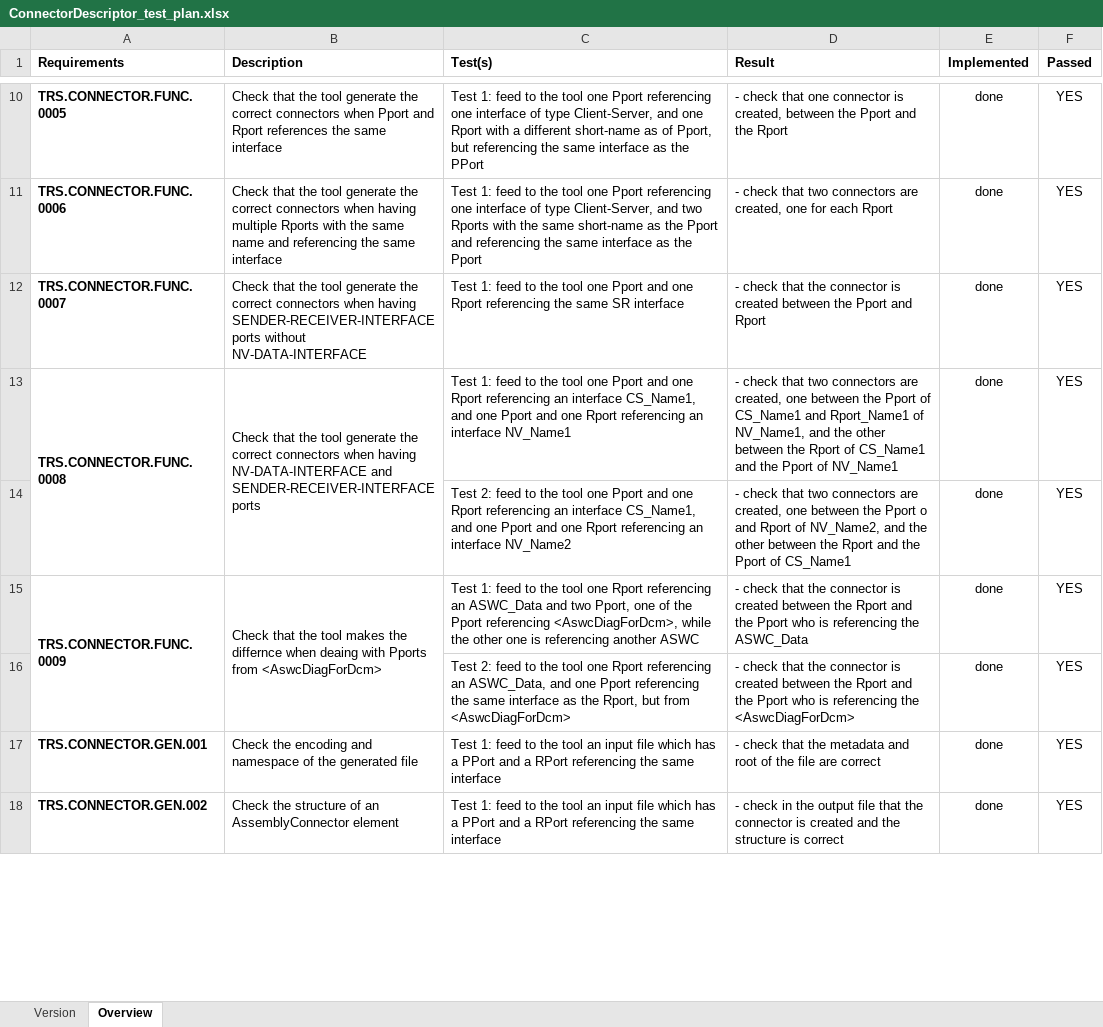
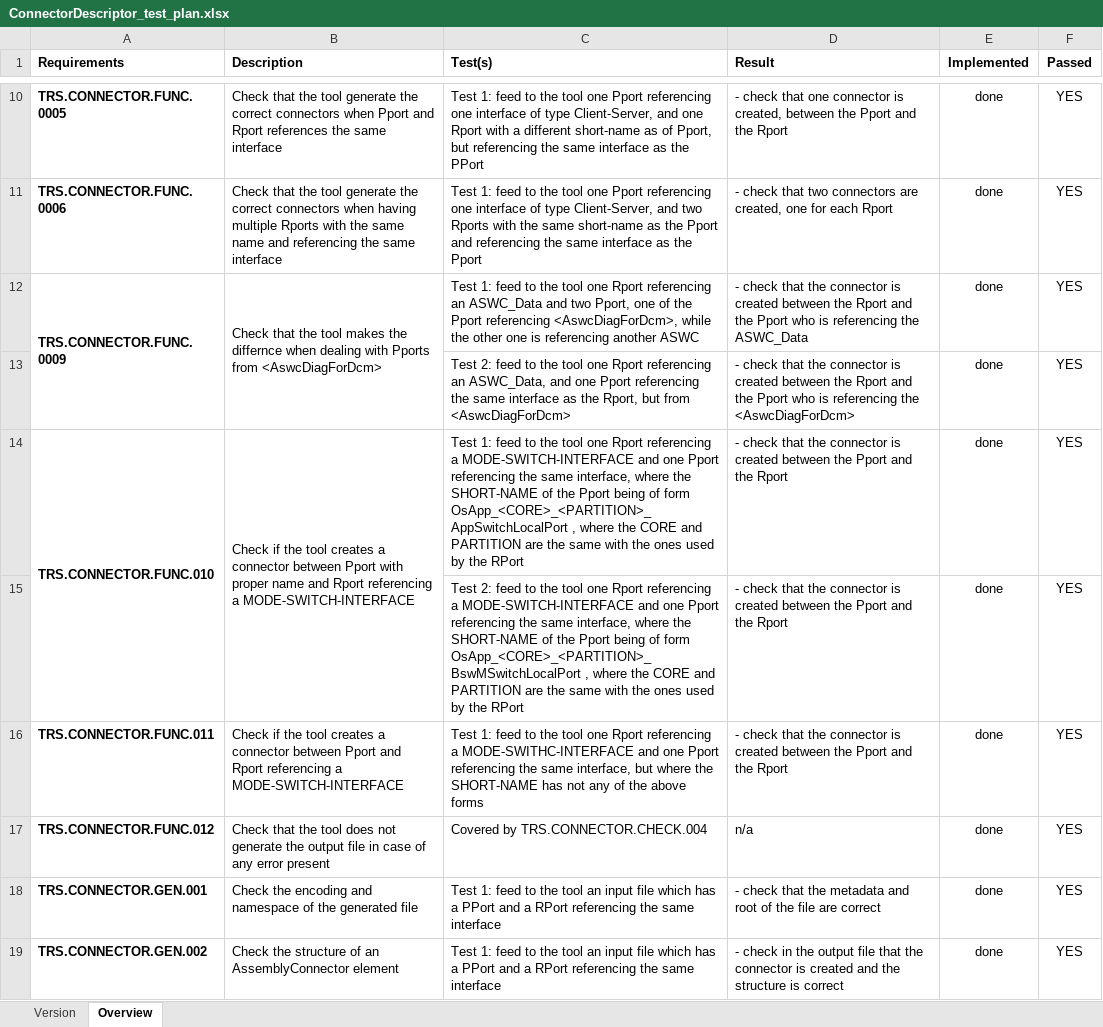
Before and after one commit to dcsterpu/Connector, an Excel workbook: ConnectorDescriptor_test_plan.xlsx, sheet Overview, drawn as a sheet; only a part is shown, gaps mark what is left out; values as stored, in another font and other column widths than the file's, no borders; conditional formats not drawn; removed rows and columns are numbered as before the commit, all else as after; the diff covers the shown part only; the diff names each change by its address in the sheet, - before the commit and + after, or states it on an @@ line.

Commit message:
Test Plan

```diff
--- a/ConnectorDescriptor_test_plan.xlsx (sheet Overview)
+++ b/ConnectorDescriptor_test_plan.xlsx (sheet Overview)
-row 12: TRS.CONNECTOR.FUNC.0007 | Check that the tool generate the correct connectors when having SENDER-RECEIVER-INTERFACE ports without NV-DATA-INTERFACE | Test 1: feed to the tool one Pport and one Rport referencing the same SR interface | - check that the connector is created between the Pport and Rport | done | YES
-row 13: TRS.CONNECTOR.FUNC.0008 | Check that the tool generate the correct connectors when having NV-DATA-INTERFACE and SENDER-RECEIVER-INTERFACE ports | Test 1: feed to the tool one Pport and one Rport referencing an interface CS_Name1, and one Pport and one Rport referencing an interface NV_Name1 | - check that two connectors are created, one between the Pport of CS_Name1 and Rport_Name1 of NV_Name1, and the other between the Rport of CS_Name1 and the Pport of NV_Name1 | done | YES
-row 14:  |  | Test 2: feed to the tool one Pport and one Rport referencing an interface CS_Name1, and one Pport and one Rport referencing an interface NV_Name2 | - check that two connectors are created, one between the Pport o and Rport of NV_Name2, and the other between the Rport and the Pport of CS_Name1 | done | YES
-B12 (Description): …differnce when deaing with Pports…
+B12 (Description): …differnce when dealing with Pports…
+row 14: TRS.CONNECTOR.FUNC.010 | Check if the tool creates a connector between Pport with proper name and Rport referencing a MODE-SWITCH-INTERFACE | Test 1: feed to the tool one Rport referencing a MODE-SWITCH-INTERFACE and one Pport referencing the same interface, where the SHORT-NAME of the Pport being of form OsApp_<CORE>_<PARTITION>_AppSwitchLocalPort , where the CORE and PARTITION are the same with the ones used by the RPort | - check that the connector is created between the Pport and the Rport | done | YES
+row 15:  |  | Test 2: feed to the tool one Rport referencing a MODE-SWITCH-INTERFACE and one Pport referencing the same interface, where the SHORT-NAME of the Pport being of form OsApp_<CORE>_<PARTITION>_BswMSwitchLocalPort , where the CORE and PARTITION are the same with the ones used by the RPort | - check that the connector is created between the Pport and the Rport | done | YES
+row 16: TRS.CONNECTOR.FUNC.011 | Check if the tool creates a connector between Pport and Rport referencing a MODE-SWITCH-INTERFACE | Test 1: feed to the tool one Rport referencing a MODE-SWITHC-INTERFACE and one Pport referencing the same interface, but where the SHORT-NAME has not any of the above forms | - check that the connector is created between the Pport and the Rport | done | YES
+row 17: TRS.CONNECTOR.FUNC.012 | Check that the tool does not generate the output file in case of any error present | Covered by TRS.CONNECTOR.CHECK.004 | n/a | done | YES
```
Also changed, not shown: 1 added row and 6 edited cells elsewhere in this sheet, sheet Version.
